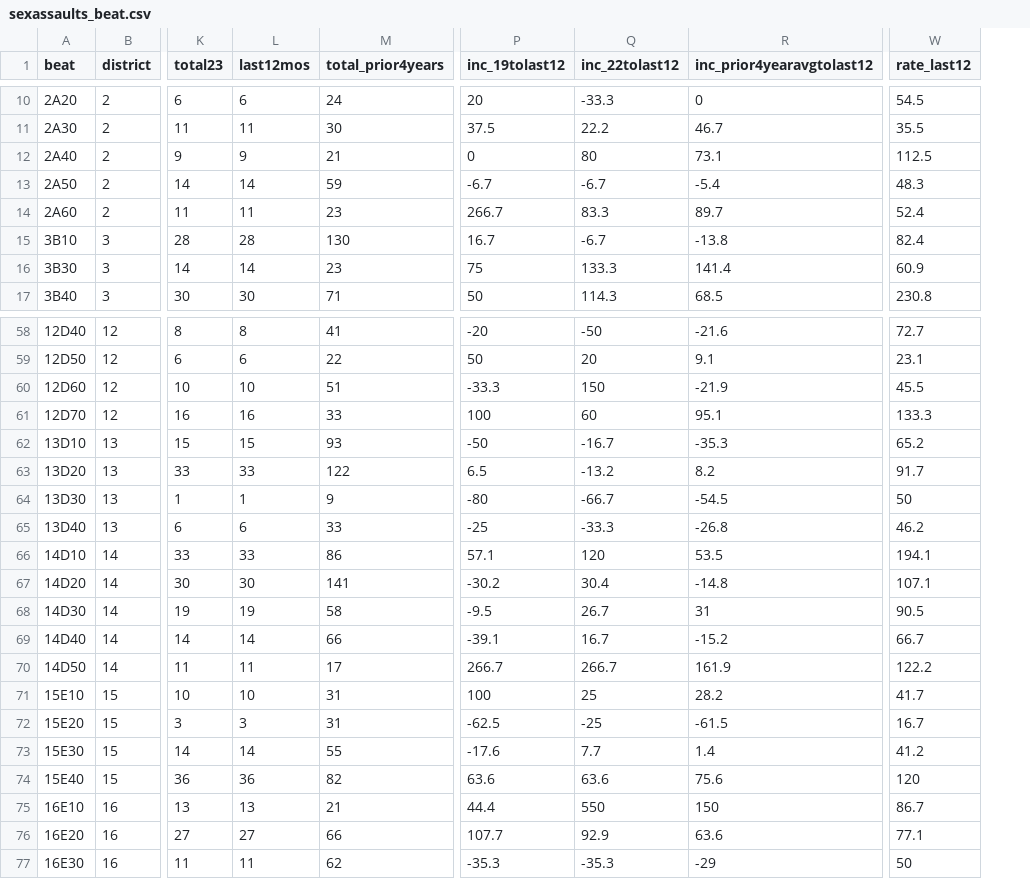
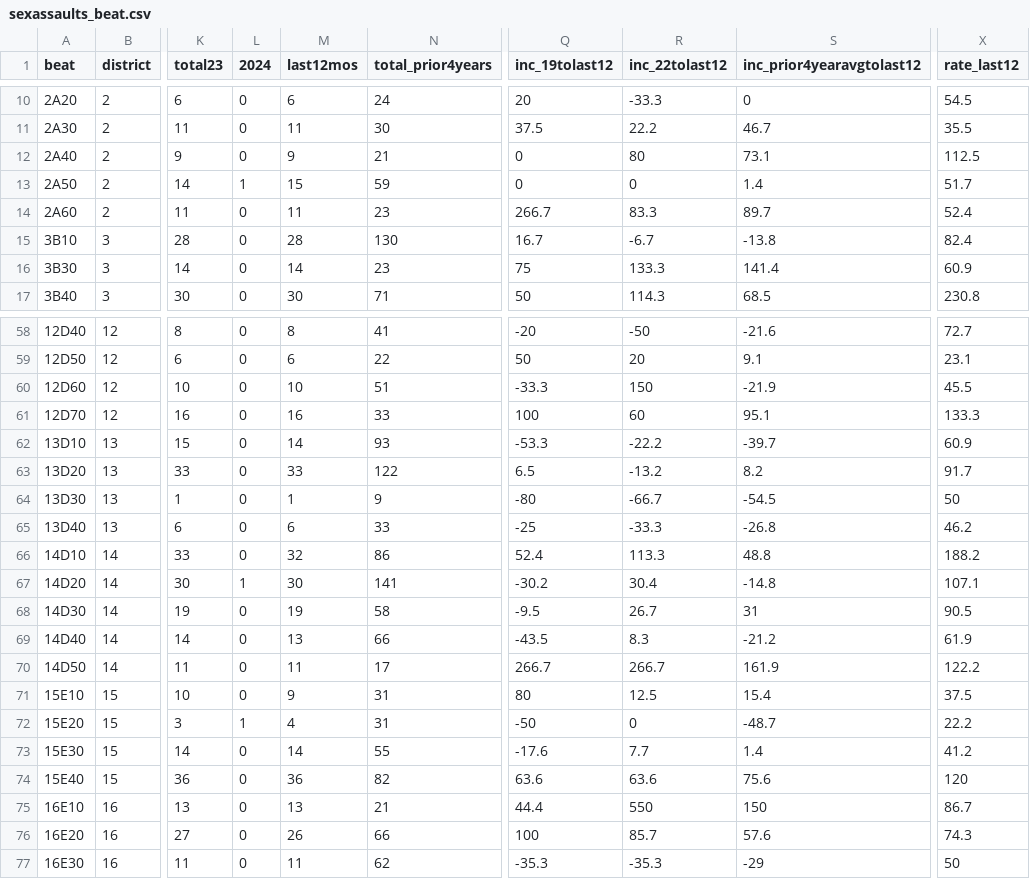
Before and after one commit to abcotvdata/safetytracker_houston, a CSV file: data/output/beat/sexassaults_beat.csv, drawn as a sheet; only a part is shown, gaps mark what is left out; addresses are those after the commit; the diff covers the shown part only; the diff names each change by its address in the sheet, - before the commit and + after, or states it on an @@ line.

```diff
--- a/data/output/beat/sexassaults_beat.csv
+++ b/data/output/beat/sexassaults_beat.csv
+column L (2024), rows 10-17: 0 | 0 | 0 | 1 | 0 | 0 | 0 | 0; rows 58-77: 0 | 0 | 0 | 0 | 0 | 0 | 0 | 0 | 0 | 1 | 0 | 0 | 0 | 0 | 1 | 0 | 0 | 0 | 0 | 0
-M13 (last12mos): 14
+M13 (last12mos): 15
-Q13 (inc_19tolast12): -6.7
+Q13 (inc_19tolast12): 0
-R13 (inc_22tolast12): -6.7
+R13 (inc_22tolast12): 0
-S13 (inc_prior4yearavgtolast12): -5.4
+S13 (inc_prior4yearavgtolast12): 1.4
-X13 (rate_last12): 48.3
+X13 (rate_last12): 51.7
-M62 (last12mos): 15
+M62 (last12mos): 14
-Q62 (inc_19tolast12): -50
+Q62 (inc_19tolast12): -53.3
-R62 (inc_22tolast12): -16.7
+R62 (inc_22tolast12): -22.2
-S62 (inc_prior4yearavgtolast12): -35.3
+S62 (inc_prior4yearavgtolast12): -39.7
-X62 (rate_last12): 65.2
+X62 (rate_last12): 60.9
-M66 (last12mos): 33
+M66 (last12mos): 32
-Q66 (inc_19tolast12): 57.1
+Q66 (inc_19tolast12): 52.4
-R66 (inc_22tolast12): 120
+R66 (inc_22tolast12): 113.3
-S66 (inc_prior4yearavgtolast12): 53.5
+S66 (inc_prior4yearavgtolast12): 48.8
-X66 (rate_last12): 194.1
+X66 (rate_last12): 188.2
-M69 (last12mos): 14
+M69 (last12mos): 13
-Q69 (inc_19tolast12): -39.1
+Q69 (inc_19tolast12): -43.5
-R69 (inc_22tolast12): 16.7
+R69 (inc_22tolast12): 8.3
-S69 (inc_prior4yearavgtolast12): -15.2
+S69 (inc_prior4yearavgtolast12): -21.2
-X69 (rate_last12): 66.7
+X69 (rate_last12): 61.9
-M71 (last12mos): 10
+M71 (last12mos): 9
-Q71 (inc_19tolast12): 100
+Q71 (inc_19tolast12): 80
-R71 (inc_22tolast12): 25
+R71 (inc_22tolast12): 12.5
-S71 (inc_prior4yearavgtolast12): 28.2
+S71 (inc_prior4yearavgtolast12): 15.4
-X71 (rate_last12): 41.7
+X71 (rate_last12): 37.5
-M72 (last12mos): 3
+M72 (last12mos): 4
-Q72 (inc_19tolast12): -62.5
+Q72 (inc_19tolast12): -50
-R72 (inc_22tolast12): -25
+R72 (inc_22tolast12): 0
-S72 (inc_prior4yearavgtolast12): -61.5
+S72 (inc_prior4yearavgtolast12): -48.7
-X72 (rate_last12): 16.7
+X72 (rate_last12): 22.2
-M76 (last12mos): 27
+M76 (last12mos): 26
-Q76 (inc_19tolast12): 107.7
+Q76 (inc_19tolast12): 100
-R76 (inc_22tolast12): 92.9
+R76 (inc_22tolast12): 85.7
-S76 (inc_prior4yearavgtolast12): 63.6
+S76 (inc_prior4yearavgtolast12): 57.6
-X76 (rate_last12): 77.1
+X76 (rate_last12): 74.3
```
Also changed, not shown: 89 edited cells elsewhere in this file, data/output/beat/beat_category.csv, data/output/beat/beat_type.csv, 47 other files.
